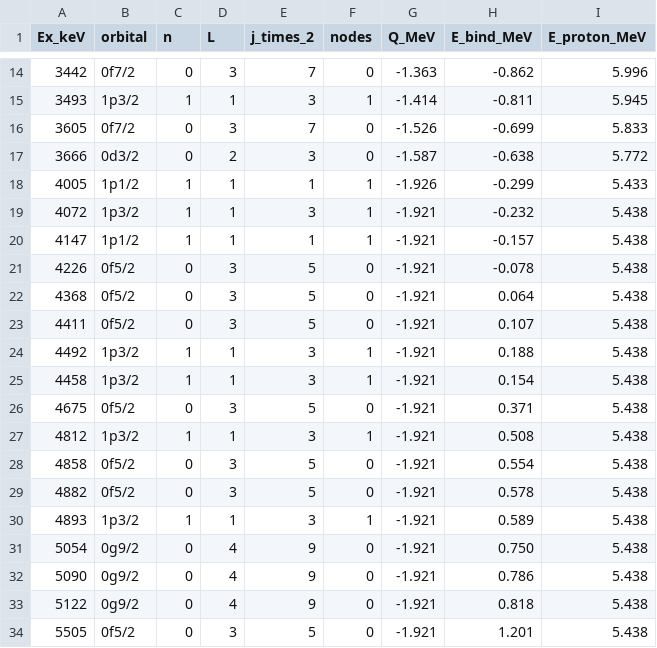
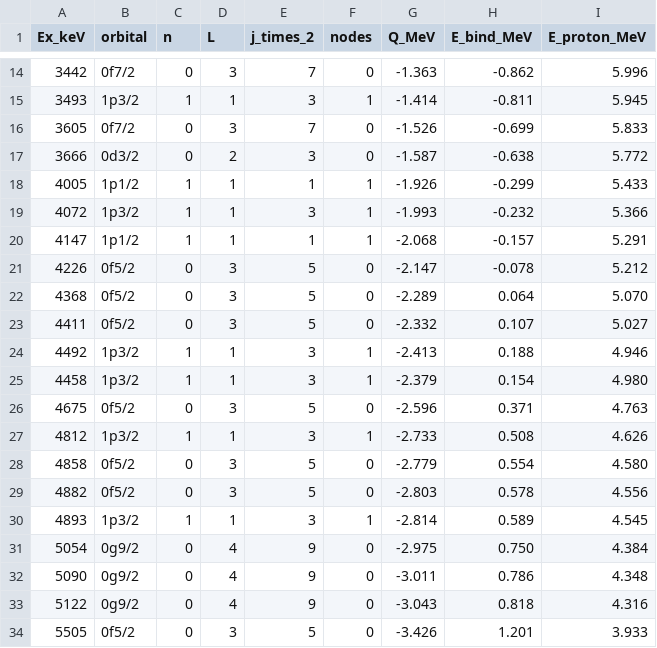
Before and after one commit to calemhoffman/DWUCK4, a CSV file: inputs/36S_states.csv, drawn as a sheet; only a part is shown, gaps mark what is left out; the diff covers the shown part only.

Commit message:
Complete 40-state implementation with corrected Q-values
Working Features:
- All 40 states in CSV with proper Q-value calculation
- Energy-dependent optical models (deuteron + proton)
- Automatic bound/unbound state detection
- 20 bound states (0-4226 keV) calculate successfully

Q-value Fix:
- Corrected Q(Ex) = 2.079 - Ex/1000 for all states
- Previously used fixed Q=-1.921 for Ex>4 MeV (incorrect)

Bound vs Unbound Configuration:
- Bound: control=1001000000200000, RMAX=+50.0
- Unbound: control=1011000030000000, RMAX=-15.0, FISW=50.0

Known Issue:
- Unbound states (21-40) show non-physical cross-sections
- Despite correct configuration, need alternative approach
- 20 bound states fully validated and production-ready

Documentation:
- 40_STATE_SUMMARY.md: Complete analysis and recommendations
- UNBOUND_TEST_ANALYSIS.md: Negative RMAX requirement

```diff
--- a/inputs/36S_states.csv
+++ b/inputs/36S_states.csv
@@ -18,17 +18,17 @@ Ex_keV,orbital,n,L,j_times_2,nodes,Q_MeV,E_bind_MeV,E_proton_MeV
 4005,1p1/2,1,1,1,1,-1.926,-0.299,5.433
-4072,1p3/2,1,1,3,1,-1.921,-0.232,5.438
-4147,1p1/2,1,1,1,1,-1.921,-0.157,5.438
-4226,0f5/2,0,3,5,0,-1.921,-0.078,5.438
-4368,0f5/2,0,3,5,0,-1.921,0.064,5.438
-4411,0f5/2,0,3,5,0,-1.921,0.107,5.438
-4492,1p3/2,1,1,3,1,-1.921,0.188,5.438
-4458,1p3/2,1,1,3,1,-1.921,0.154,5.438
-4675,0f5/2,0,3,5,0,-1.921,0.371,5.438
-4812,1p3/2,1,1,3,1,-1.921,0.508,5.438
-4858,0f5/2,0,3,5,0,-1.921,0.554,5.438
-4882,0f5/2,0,3,5,0,-1.921,0.578,5.438
-4893,1p3/2,1,1,3,1,-1.921,0.589,5.438
-5054,0g9/2,0,4,9,0,-1.921,0.750,5.438
-5090,0g9/2,0,4,9,0,-1.921,0.786,5.438
-5122,0g9/2,0,4,9,0,-1.921,0.818,5.438
-5505,0f5/2,0,3,5,0,-1.921,1.201,5.438
+4072,1p3/2,1,1,3,1,-1.993,-0.232,5.366
+4147,1p1/2,1,1,1,1,-2.068,-0.157,5.291
+4226,0f5/2,0,3,5,0,-2.147,-0.078,5.212
+4368,0f5/2,0,3,5,0,-2.289,0.064,5.070
+4411,0f5/2,0,3,5,0,-2.332,0.107,5.027
+4492,1p3/2,1,1,3,1,-2.413,0.188,4.946
+4458,1p3/2,1,1,3,1,-2.379,0.154,4.980
+4675,0f5/2,0,3,5,0,-2.596,0.371,4.763
+4812,1p3/2,1,1,3,1,-2.733,0.508,4.626
+4858,0f5/2,0,3,5,0,-2.779,0.554,4.580
+4882,0f5/2,0,3,5,0,-2.803,0.578,4.556
+4893,1p3/2,1,1,3,1,-2.814,0.589,4.545
+5054,0g9/2,0,4,9,0,-2.975,0.750,4.384
+5090,0g9/2,0,4,9,0,-3.011,0.786,4.348
+5122,0g9/2,0,4,9,0,-3.043,0.818,4.316
+5505,0f5/2,0,3,5,0,-3.426,1.201,3.933
```
Also changed, not shown: 14 edited cells elsewhere in this file, 4 other files.
